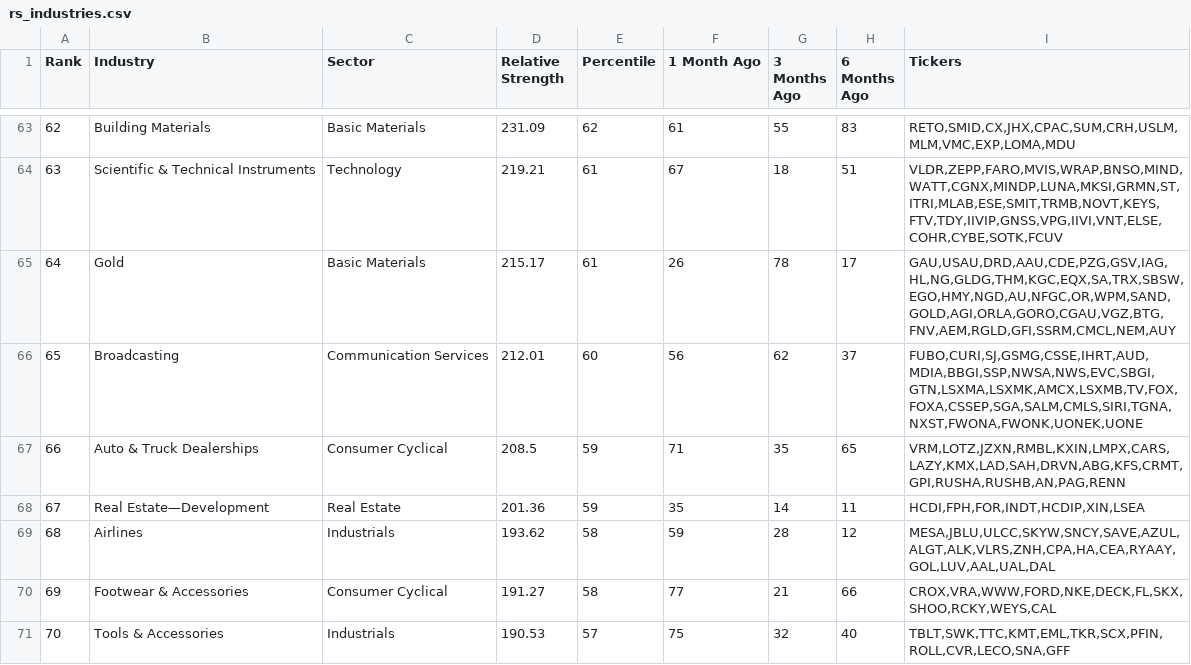
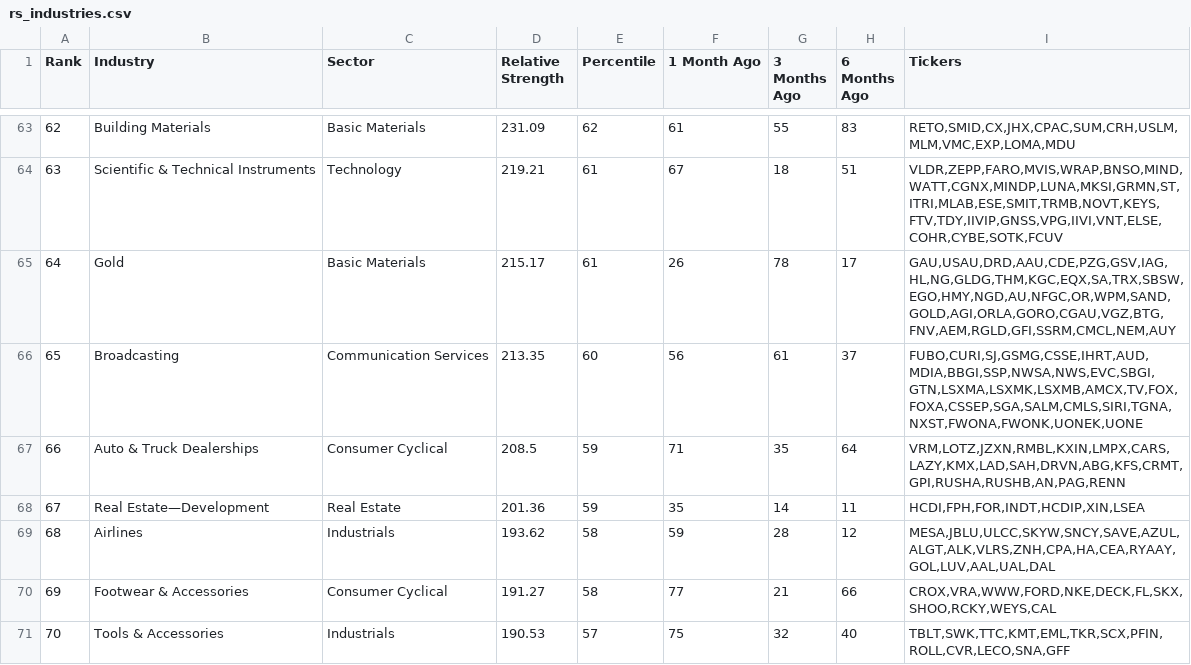
Before and after one commit to skyte/rs-log, a CSV file: output/rs_industries.csv, drawn as a sheet; only a part is shown, gaps mark what is left out; the diff covers the shown part only.

```diff
--- a/output/rs_industries.csv
+++ b/output/rs_industries.csv
@@ -65,4 +65,4 @@ Rank,Industry,Sector,Relative Strength,Percentile,1 Month Ago,3 Months Ago,6 Mon
 64,Gold,Basic Materials,215.17,61,26,78,17,"GAU,USAU,DRD,AAU,CDE,PZG,GSV,IAG,HL,NG,GLDG,THM,KGC,EQX,SA,TRX,SBSW,EGO,HMY,NGD,AU,NFGC,OR,WPM,SAND,GOLD,AGI,ORLA,GORO,CGAU,VGZ,BTG,FNV,AEM,RGLD,GFI,SSRM,CMCL,NEM,AUY"
-65,Broadcasting,Communication Services,212.01,60,56,62,37,"FUBO,CURI,SJ,GSMG,CSSE,IHRT,AUD,MDIA,BBGI,SSP,NWSA,NWS,EVC,SBGI,GTN,LSXMA,LSXMK,AMCX,LSXMB,TV,FOX,FOXA,CSSEP,SGA,SALM,CMLS,SIRI,TGNA,NXST,FWONA,FWONK,UONEK,UONE"
-66,Auto & Truck Dealerships,Consumer Cyclical,208.5,59,71,35,65,"VRM,LOTZ,JZXN,RMBL,KXIN,LMPX,CARS,LAZY,KMX,LAD,SAH,DRVN,ABG,KFS,CRMT,GPI,RUSHA,RUSHB,AN,PAG,RENN"
+65,Broadcasting,Communication Services,213.35,60,56,61,37,"FUBO,CURI,SJ,GSMG,CSSE,IHRT,AUD,MDIA,BBGI,SSP,NWSA,NWS,EVC,SBGI,GTN,LSXMA,LSXMK,LSXMB,AMCX,TV,FOX,FOXA,CSSEP,SGA,SALM,CMLS,SIRI,TGNA,NXST,FWONA,FWONK,UONEK,UONE"
+66,Auto & Truck Dealerships,Consumer Cyclical,208.5,59,71,35,64,"VRM,LOTZ,JZXN,RMBL,KXIN,LMPX,CARS,LAZY,KMX,LAD,SAH,DRVN,ABG,KFS,CRMT,GPI,RUSHA,RUSHB,AN,PAG,RENN"
 67,Real Estate—Development,Real Estate,201.36,59,35,14,11,"HCDI,FPH,FOR,INDT,HCDIP,XIN,LSEA"
```
Also changed, not shown: 1 added row, 1 removed row and 59 edited cells elsewhere in this file, output/rs_stocks.csv.
